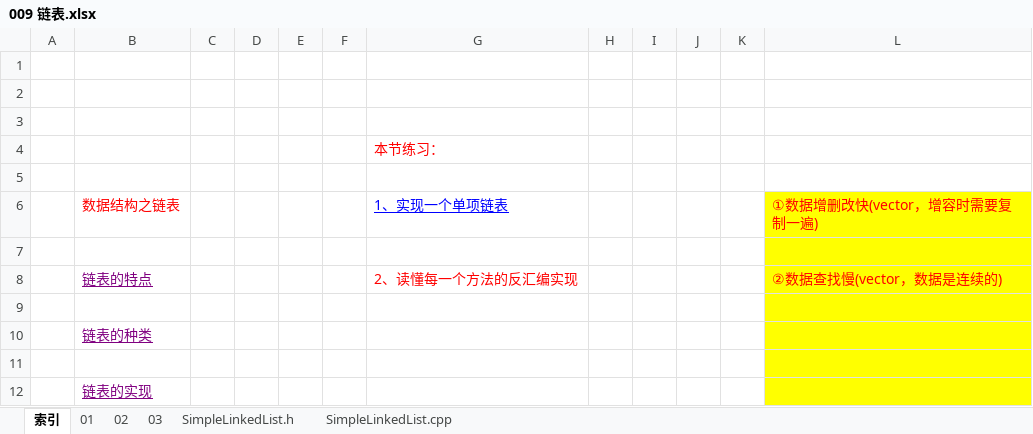
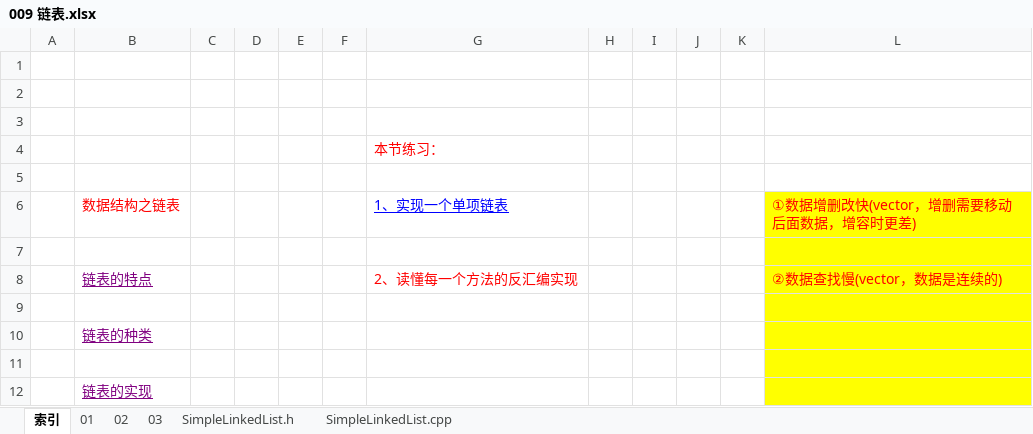
Before and after one commit to wufake70/mySoftwareReverse, an Excel workbook: 04_CPlusPlus/009 链表.xlsx, sheet 索引, drawn as a sheet; values as stored, in another font and other column widths than the file's, no borders; the diff names each change by its address in the sheet, - before the commit and + after, or states it on an @@ line.

```diff
--- a/04_CPlusPlus/009 链表.xlsx (sheet 索引)
+++ b/04_CPlusPlus/009 链表.xlsx (sheet 索引)
-L6: ①数据增删改快(vector，增容时需要复制一遍)
+L6: ①数据增删改快(vector，增删需要移动后面数据，增容时更差)
```
Also changed, not shown: 04_CPlusPlus/006 模板(泛型参数 模板类) 折半查找.xlsx, 04_CPlusPlus/007 引用类型 友元函数 运算符重载.xlsx, 2 other files.
